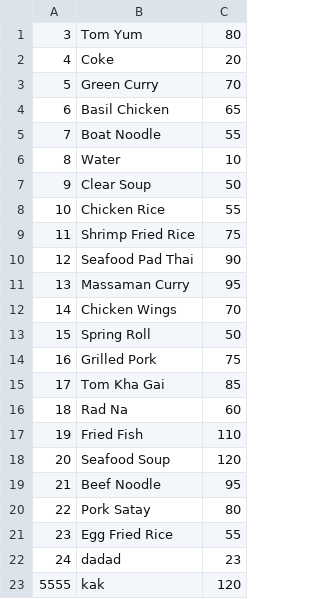
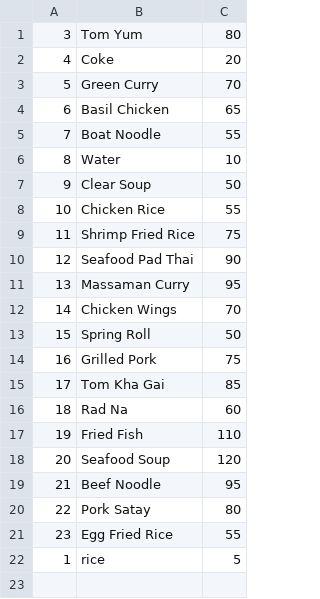
Before and after one commit to SirichatButddeekhan/Compro-project, a CSV file: data/menu.csv, drawn as a sheet.

```diff
--- a/data/menu.csv
+++ b/data/menu.csv
@@ -21,3 +21,2 @@
 23,Egg Fried Rice,55
-24,dadad,23
-5555,kak,120
+1,rice,5
```
Also changed, not shown: 1 other file.
